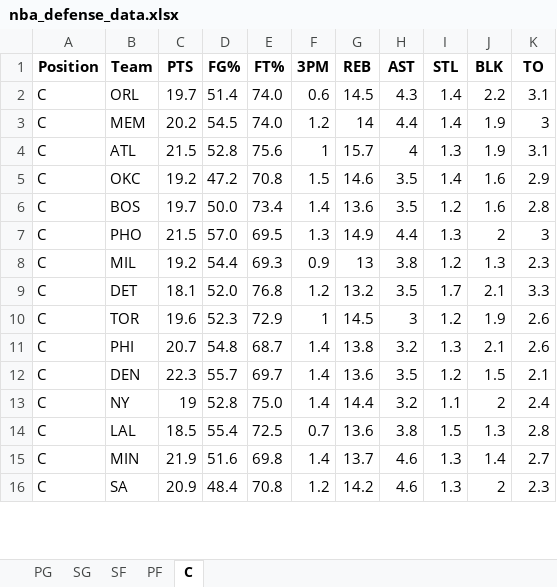
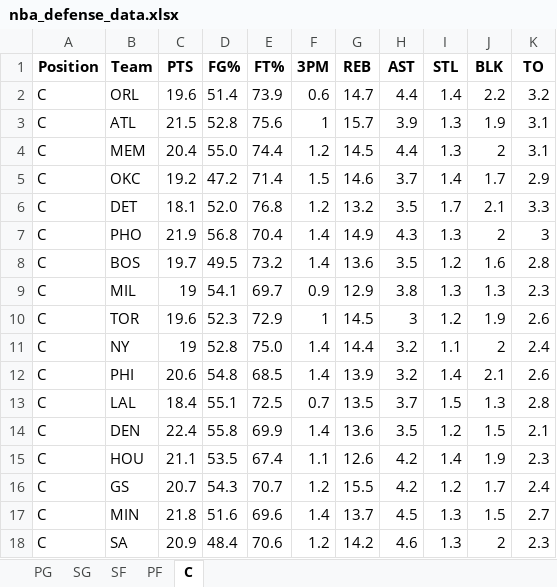
Before and after one commit to mithun-s14/prop_model, an Excel workbook: backend/nba_defense_data.xlsx, sheet C, drawn as a sheet; only a part is shown; values as stored, in another font and other column widths than the file's, no borders; removed rows and columns are numbered as before the commit, all else as after; the diff covers the shown part only; the diff names each change by its address in the sheet, - before the commit and + after, or states it on an @@ line.

```diff
--- a/backend/nba_defense_data.xlsx (sheet C)
+++ b/backend/nba_defense_data.xlsx (sheet C)
-C2 (PTS): 19.7
+C2 (PTS): 19.6
-E2 (FT%): 74.0
+E2 (FT%): 73.9
-G2 (REB): 14.5
+G2 (REB): 14.7
-H2 (AST): 4.3
+H2 (AST): 4.4
-K2 (TO): 3.1
+K2 (TO): 3.2
-row 3: C | MEM | 20.2 | 54.5 | 74.0 | 1.2 | 14 | 4.4 | 1.4 | 1.9 | 3
-H3 (AST): 4
+H3 (AST): 3.9
+row 4: C | MEM | 20.4 | 55.0 | 74.4 | 1.2 | 14.5 | 4.4 | 1.3 | 2 | 3.1
-E5 (FT%): 70.8
+E5 (FT%): 71.4
-H5 (AST): 3.5
+H5 (AST): 3.7
-J5 (BLK): 1.6
+J5 (BLK): 1.7
-row 6: C | BOS | 19.7 | 50.0 | 73.4 | 1.4 | 13.6 | 3.5 | 1.2 | 1.6 | 2.8
-row 7: C | PHO | 21.5 | 57.0 | 69.5 | 1.3 | 14.9 | 4.4 | 1.3 | 2 | 3
-row 8: C | MIL | 19.2 | 54.4 | 69.3 | 0.9 | 13 | 3.8 | 1.2 | 1.3 | 2.3
+row 7: C | PHO | 21.9 | 56.8 | 70.4 | 1.4 | 14.9 | 4.3 | 1.3 | 2 | 3
+row 8: C | BOS | 19.7 | 49.5 | 73.2 | 1.4 | 13.6 | 3.5 | 1.2 | 1.6 | 2.8
+row 9: C | MIL | 19 | 54.1 | 69.7 | 0.9 | 12.9 | 3.8 | 1.3 | 1.3 | 2.3
-row 11: C | PHI | 20.7 | 54.8 | 68.7 | 1.4 | 13.8 | 3.2 | 1.3 | 2.1 | 2.6
-row 12: C | DEN | 22.3 | 55.7 | 69.7 | 1.4 | 13.6 | 3.5 | 1.2 | 1.5 | 2.1
+row 12: C | PHI | 20.6 | 54.8 | 68.5 | 1.4 | 13.9 | 3.2 | 1.4 | 2.1 | 2.6
-C13 (PTS): 18.5
+C13 (PTS): 18.4
-D13 (FG%): 55.4
+D13 (FG%): 55.1
-G13 (REB): 13.6
+G13 (REB): 13.5
-H13 (AST): 3.8
+H13 (AST): 3.7
+row 14: C | DEN | 22.4 | 55.8 | 69.9 | 1.4 | 13.6 | 3.5 | 1.2 | 1.5 | 2.1
+row 15: C | HOU | 21.1 | 53.5 | 67.4 | 1.1 | 12.6 | 4.2 | 1.4 | 1.9 | 2.3
+row 16: C | GS | 20.7 | 54.3 | 70.7 | 1.2 | 15.5 | 4.2 | 1.2 | 1.7 | 2.4
-C17 (PTS): 21.9
+C17 (PTS): 21.8
-E17 (FT%): 69.8
+E17 (FT%): 69.6
-H17 (AST): 4.6
+H17 (AST): 4.5
-J17 (BLK): 1.4
+J17 (BLK): 1.5
-E18 (FT%): 70.8
+E18 (FT%): 70.6
```
Also changed, not shown: 2 added rows, 4 removed rows, 1 moved row and 38 edited cells elsewhere in this sheet, sheet SF, sheet PG, sheet SG, sheet PF.
